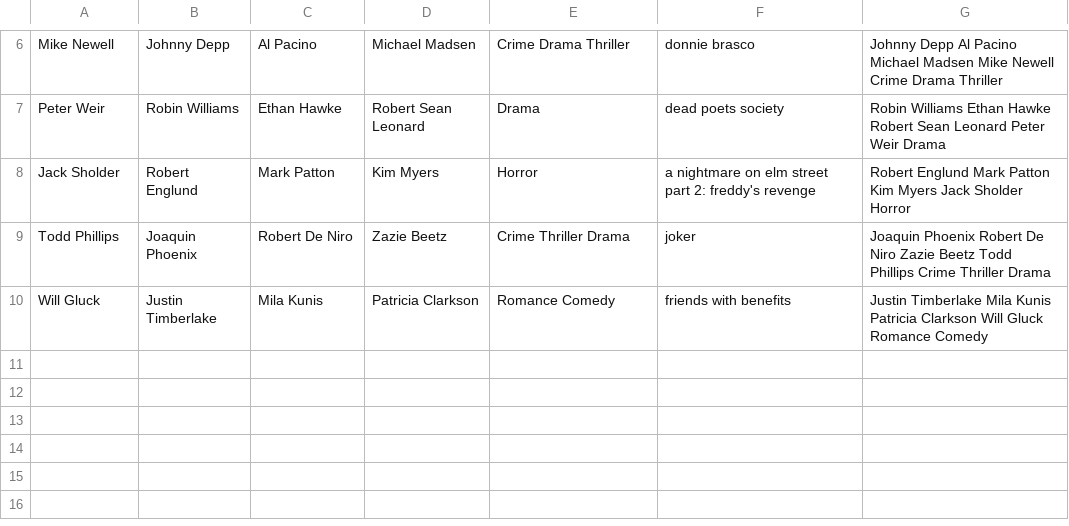
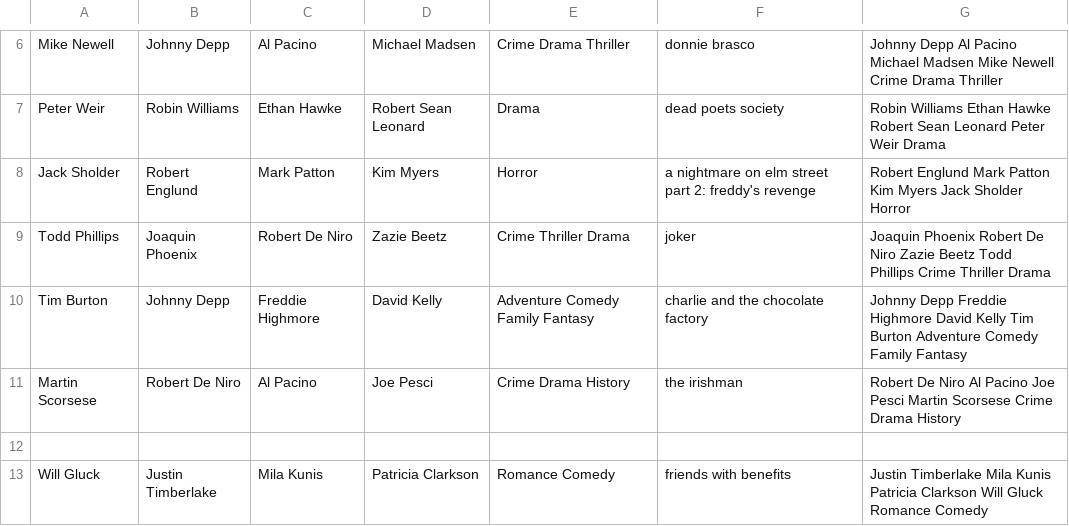
Before and after one commit to TobiInzi/swipewatcher, a CSV file: app/src/main/assets/couple_data.csv, drawn as a sheet; only a part is shown, gaps mark what is left out; the diff names each change by its address in the sheet, - before the commit and + after, or states it on an @@ line.

```diff
--- a/app/src/main/assets/couple_data.csv
+++ b/app/src/main/assets/couple_data.csv
+row 10: Tim Burton | Johnny Depp | Freddie Highmore | David Kelly | Adventure Comedy Family Fantasy | charlie and the chocolate factory | Johnny Depp Freddie Highmore David Kelly Tim Burton Adventure Comedy Family Fantasy
+row 11: Martin Scorsese | Robert De Niro | Al Pacino | Joe Pesci | Crime Drama History | the irishman | Robert De Niro Al Pacino Joe Pesci Martin Scorsese Crime Drama History
+row 12: (empty)
```
Also changed, not shown: 5 other files.
